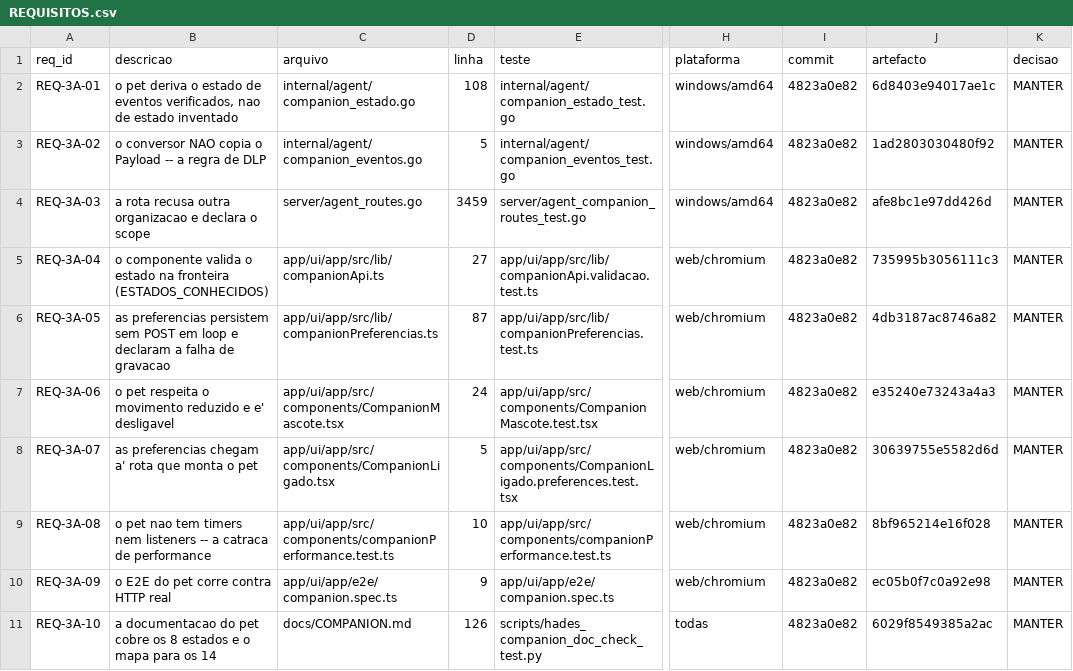
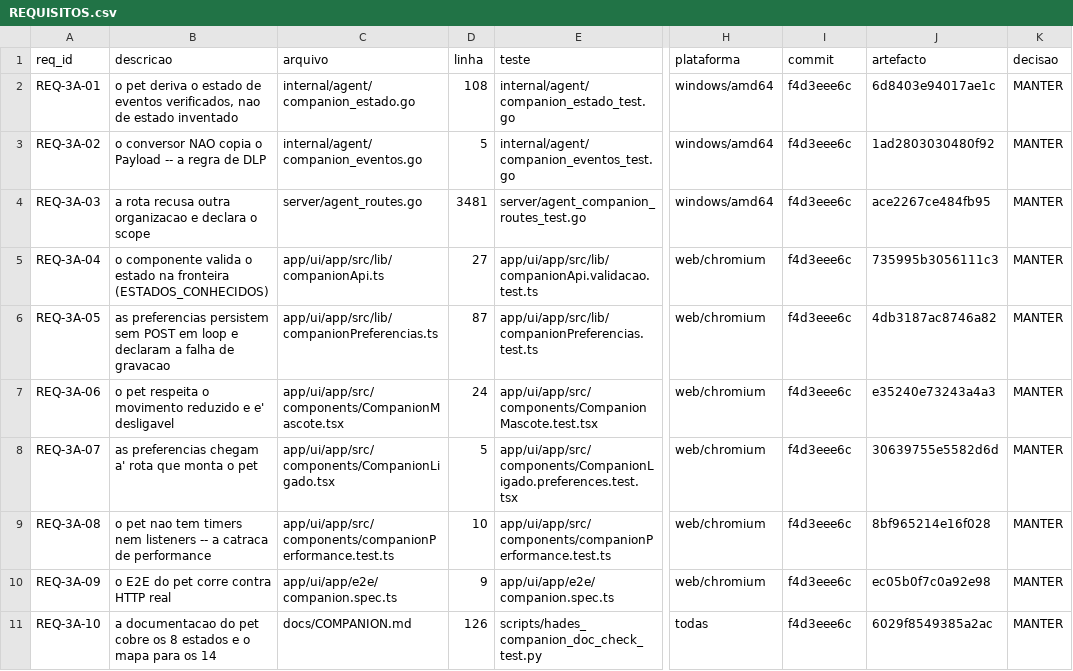
Before and after one commit to DZ23-LTDA/hades-ollama, a CSV file: docs/audit/REQUISITOS.csv, drawn as a sheet; only a part is shown, gaps mark what is left out; the diff names each change by its address in the sheet, - before the commit and + after, or states it on an @@ line.

```diff
--- a/docs/audit/REQUISITOS.csv
+++ b/docs/audit/REQUISITOS.csv
-I2:I11 (commit): 4823a0e82
+I2:I11 (commit): f4d3eee6c
-D4 (linha): 3459
+D4 (linha): 3481
-J4 (artefacto): afe8bc1e97dd426d
+J4 (artefacto): ace2267ce484fb95
```
Also changed, not shown: 9 other files.
